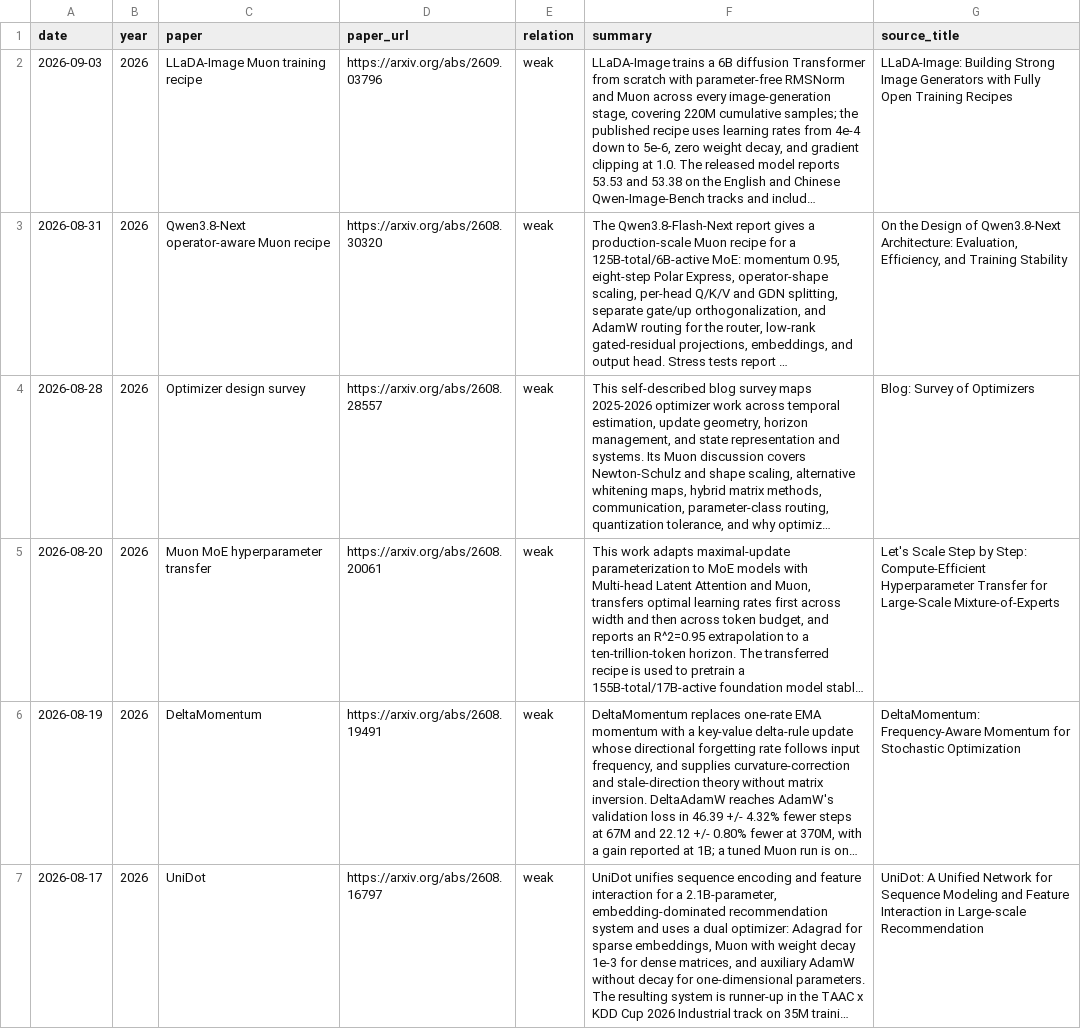
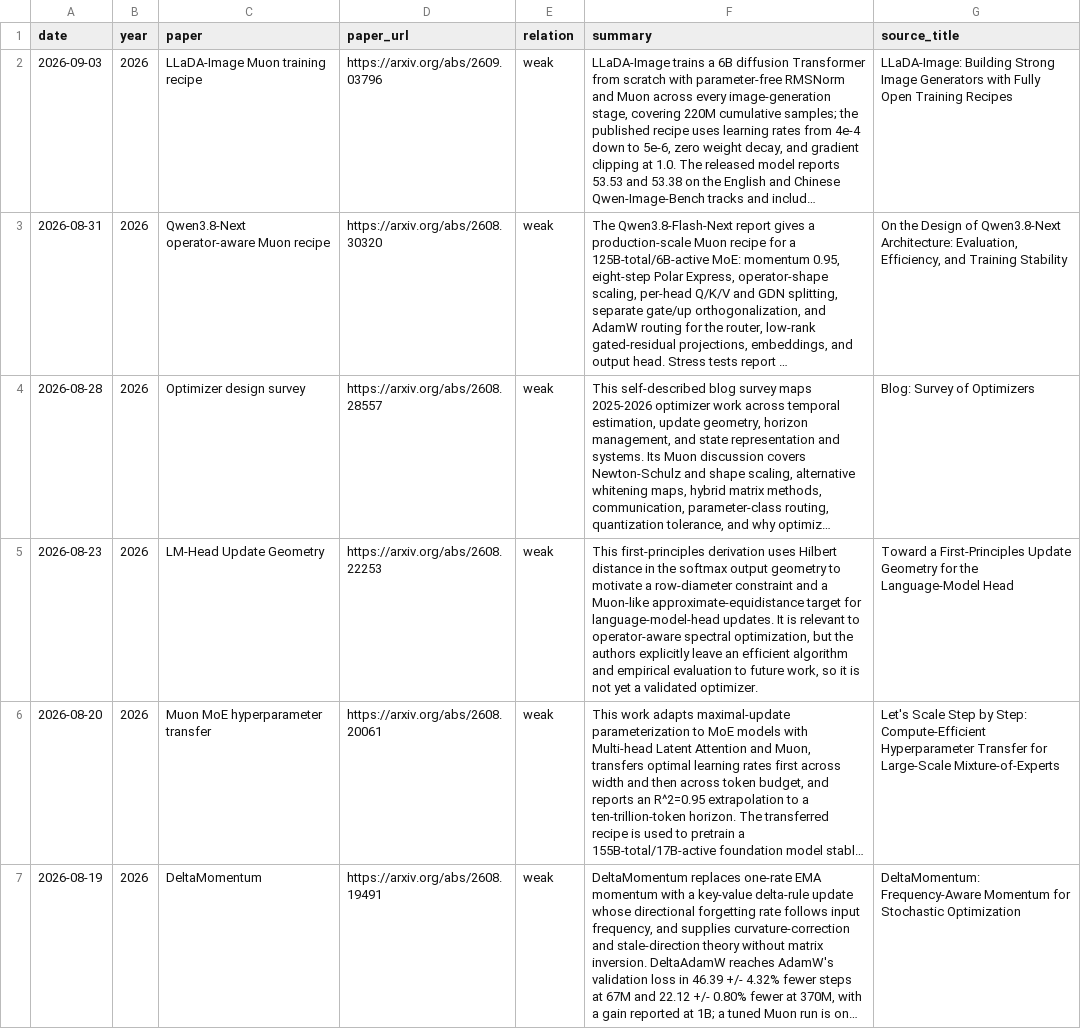
Before and after one commit to JiwenJ/Awesome-Optimizers, a CSV file: data/muon_weakly_related.csv, drawn as a sheet; only a part is shown; the shorter side is filled out with more unchanged rows; long unchanged cells end in …; the diff covers the shown part only; the diff names each change by its address in the sheet, - before the commit and + after, or states it on an @@ line.

```diff
--- a/data/muon_weakly_related.csv
+++ b/data/muon_weakly_related.csv
+row 5: 2026-08-23 | 2026 | LM-Head Update Geometry | https://arxiv.org/abs/2608.22253 | weak | This first-principles derivation uses Hilbert distance in the softmax output geometry to motivate a row-diameter constraint and a Muon-like approximate-equidistance target for language-model-head updates. It is relevant to operator-aware spectral optimization, but the authors explicitly leave an efficient algorithm and empirical evaluation to future work, so it is not yet a validated optimizer. | Toward a First-Principles Update Geometry for the Language-Model Head
```
Also changed, not shown: 1 removed row elsewhere in this file, data/muon_resources.csv, 2 other files.
